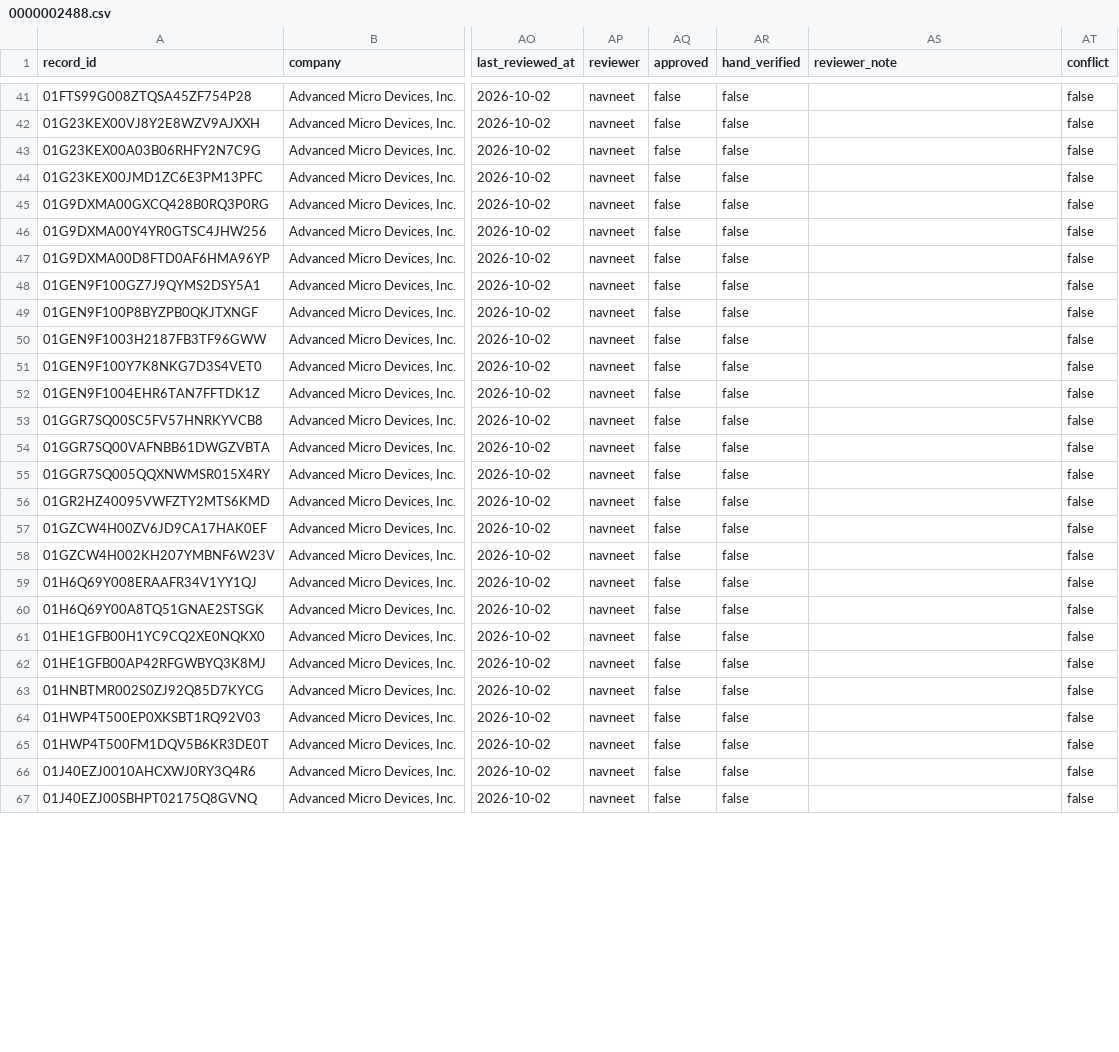
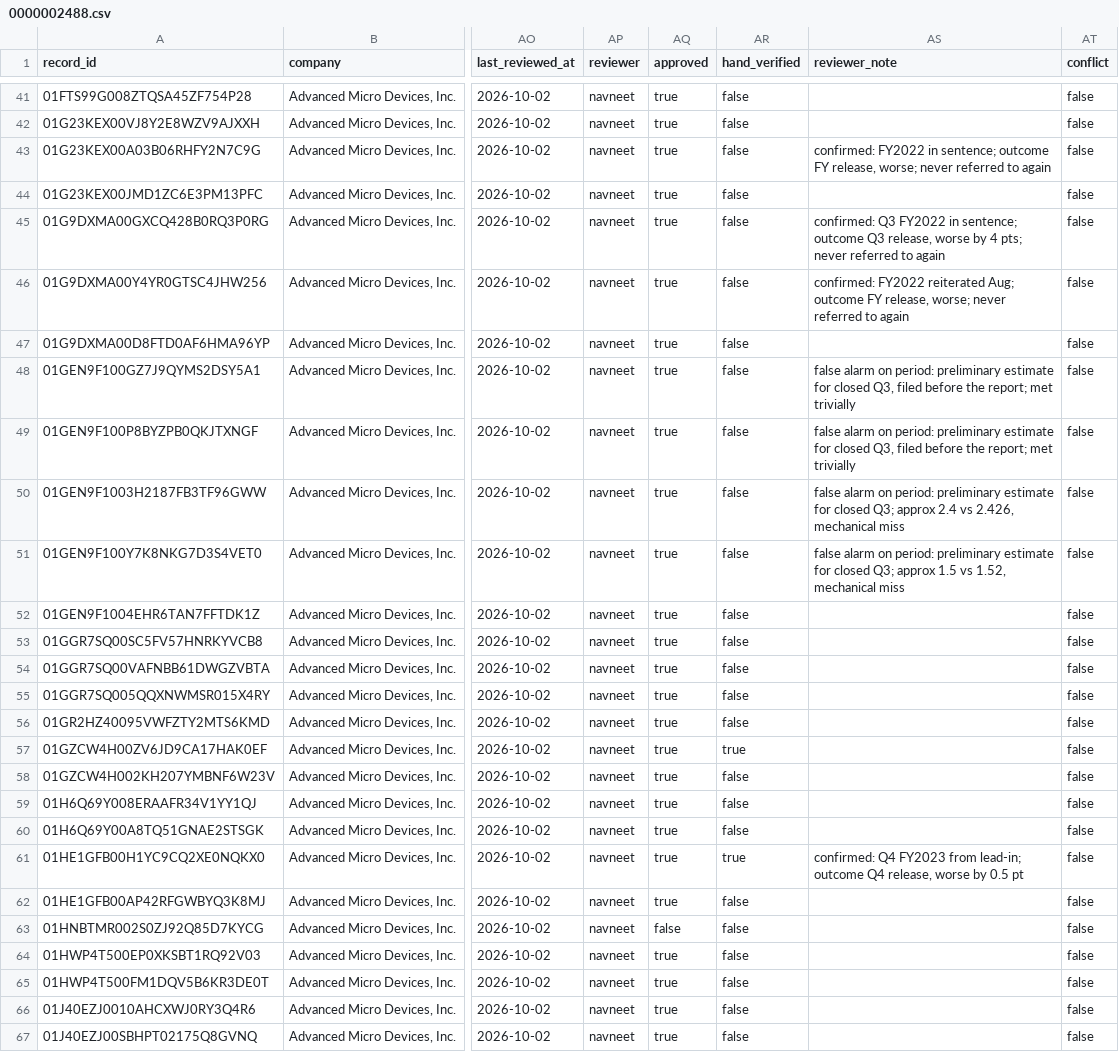
Before and after one commit to Algo-nav/assumption-drift, a CSV file: data/review/0000002488.csv, drawn as a sheet; only a part is shown, gaps mark what is left out; the diff covers the shown part only; the diff names each change by its address in the sheet, - before the commit and + after, or states it on an @@ line.

Commit message:
Review: AMD

```diff
--- a/data/review/0000002488.csv
+++ b/data/review/0000002488.csv
-AQ41:AQ62 (approved): false
+AQ41:AQ62 (approved): true
-AS43 (reviewer_note): (empty)
+AS43 (reviewer_note): confirmed: FY2022 in sentence; outcome FY release, worse; never referred to again
-AS45 (reviewer_note): (empty)
+AS45 (reviewer_note): confirmed: Q3 FY2022 in sentence; outcome Q3 release, worse by 4 pts; never referred to again
-AS46 (reviewer_note): (empty)
+AS46 (reviewer_note): confirmed: FY2022 reiterated Aug; outcome FY release, worse; never referred to again
-AS48:AS49 (reviewer_note): (empty)
+AS48:AS49 (reviewer_note): false alarm on period: preliminary estimate for closed Q3, filed before the report; met trivially
-AS50 (reviewer_note): (empty)
+AS50 (reviewer_note): false alarm on period: preliminary estimate for closed Q3; approx 2.4 vs 2.426, mechanical miss
-AS51 (reviewer_note): (empty)
+AS51 (reviewer_note): false alarm on period: preliminary estimate for closed Q3; approx 1.5 vs 1.52, mechanical miss
-AR57 (hand_verified): false
+AR57 (hand_verified): true
-AR61 (hand_verified): false
+AR61 (hand_verified): true
-AS61 (reviewer_note): (empty)
+AS61 (reviewer_note): confirmed: Q4 FY2023 from lead-in; outcome Q4 release, worse by 0.5 pt
-AQ64:AQ67 (approved): false
+AQ64:AQ67 (approved): true
```
Also changed, not shown: 111 edited cells elsewhere in this file.
